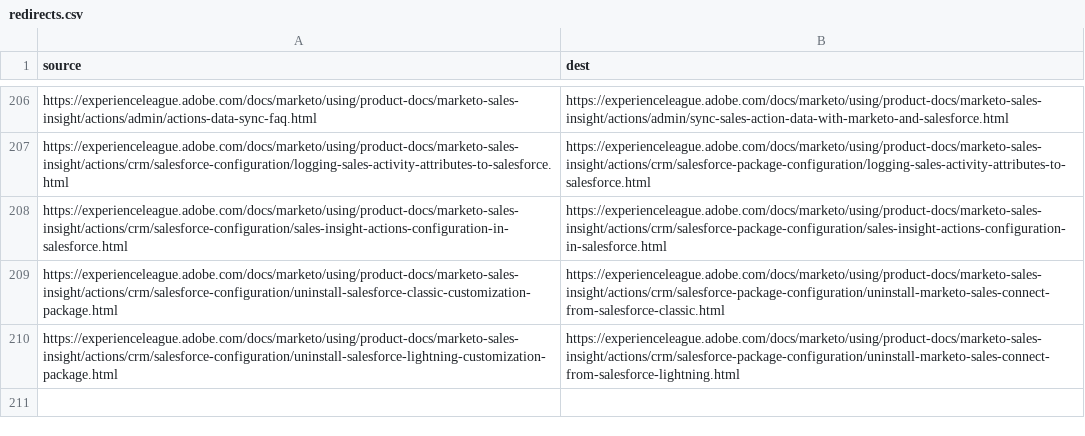
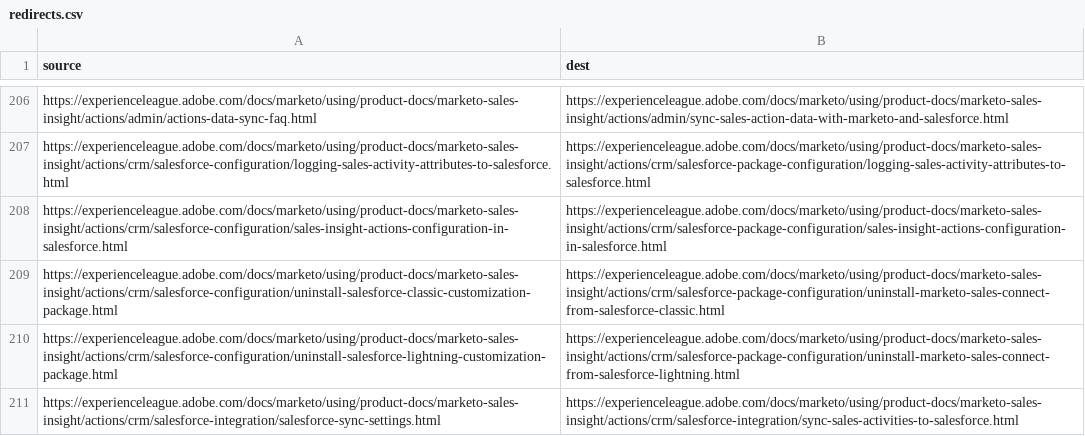
Before and after one commit to AdobeDocs/marketo.it-IT, a CSV file: redirects.csv, drawn as a sheet; only a part is shown, gaps mark what is left out; the diff names each change by its address in the sheet, - before the commit and + after, or states it on an @@ line.

Commit message:
Sync non localizable files for core commit 76a02e009a11a2a26e6e73d56de4c6333fb69fa7

```diff
--- a/redirects.csv
+++ b/redirects.csv
+row 211: https://experienceleague.adobe.com/docs/marketo/using/product-docs/marketo-sales-insight/actions/crm/salesforce-integration/salesforce-sync-settings.html | https://experienceleague.adobe.com/docs/marketo/using/product-docs/marketo-sales-insight/actions/crm/salesforce-integration/sync-sales-activities-to-salesforce.html
```
Also changed, not shown: 13 other files.
